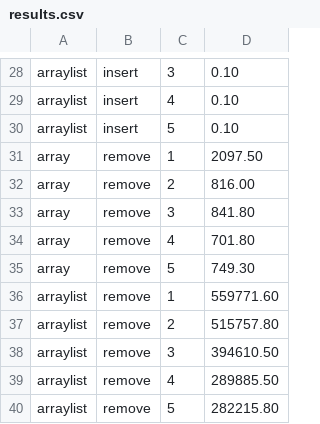
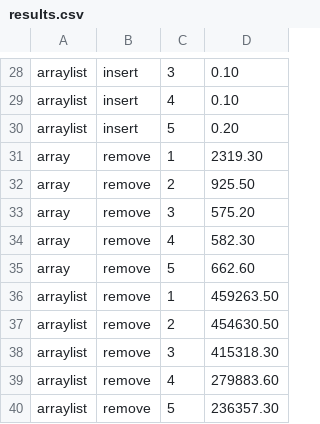
Before and after one commit to NathanJP06/cosc310, a CSV file: results.csv, drawn as a sheet; only a part is shown, gaps mark what is left out; the diff covers the shown part only.

```diff
--- a/results.csv
+++ b/results.csv
@@ -29,12 +29,12 @@ arraylist,insert,3,0.10
 arraylist,insert,4,0.10
-arraylist,insert,5,0.10
-array,remove,1,2097.50
-array,remove,2,816.00
-array,remove,3,841.80
-array,remove,4,701.80
-array,remove,5,749.30
-arraylist,remove,1,559771.60
-arraylist,remove,2,515757.80
-arraylist,remove,3,394610.50
-arraylist,remove,4,289885.50
-arraylist,remove,5,282215.80
+arraylist,insert,5,0.20
+array,remove,1,2319.30
+array,remove,2,925.50
+array,remove,3,575.20
+array,remove,4,582.30
+array,remove,5,662.60
+arraylist,remove,1,459263.50
+arraylist,remove,2,454630.50
+arraylist,remove,3,415318.30
+arraylist,remove,4,279883.60
+arraylist,remove,5,236357.30
```
Also changed, not shown: 25 edited cells elsewhere in this file, 2 other files.
